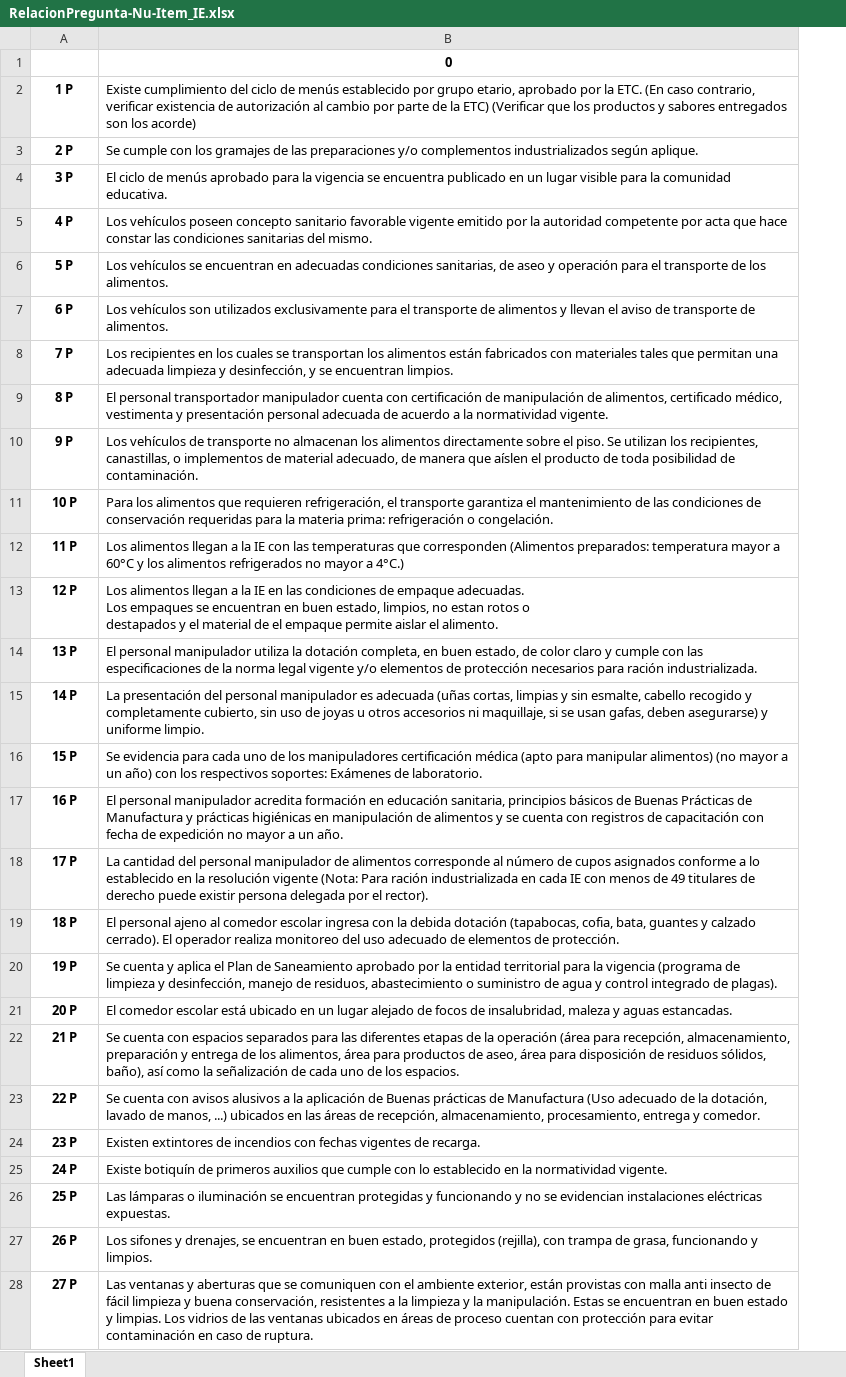
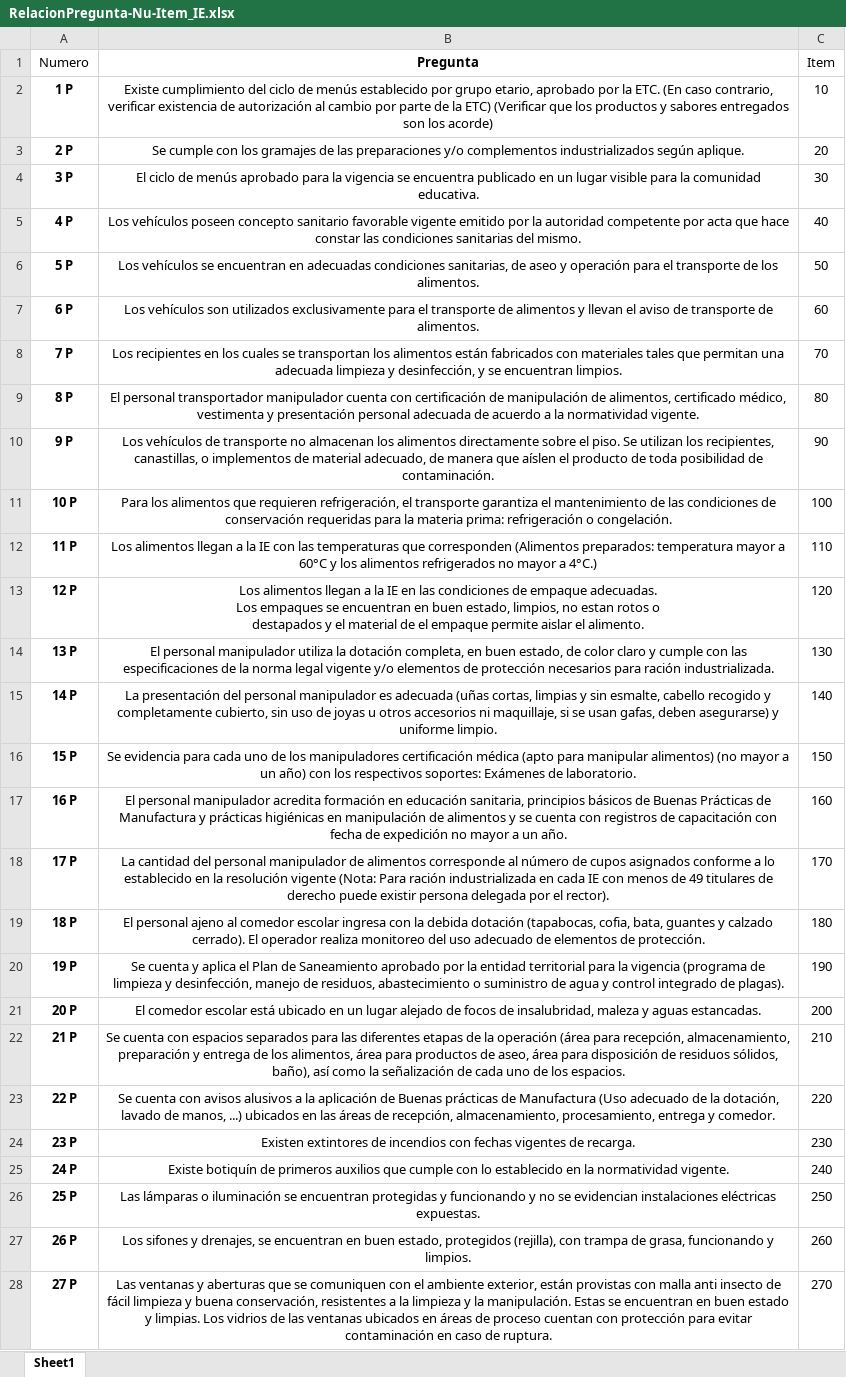
Before and after one commit to ComancheMario/Python-, an Excel workbook: PAE_Interventoria/2024-I/RelacionPregunta-Nu-Item_IE.xlsx, sheet Sheet1, drawn as a sheet; only a part is shown; values as stored, in another font and other column widths than the file's, no borders; removed rows and columns are numbered as before the commit, all else as after; the diff covers the shown part only; the diff names each change by its address in the sheet, - before the commit and + after, or states it on an @@ line.

Commit message:
tablasRelacionales

```diff
--- a/PAE_Interventoria/2024-I/RelacionPregunta-Nu-Item_IE.xlsx (sheet Sheet1)
+++ b/PAE_Interventoria/2024-I/RelacionPregunta-Nu-Item_IE.xlsx (sheet Sheet1)
+column C, rows 2-28: 10 | 20 | 30 | 40 | 50 | 60 | 70 | 80 | 90 | 100 | 110 | 120 | 130 | 140 | 150 | 160 | 170 | 180 | 190 | 200 | 210 | 220 | 230 | 240 | 250 | 260 | 270
-row 1:  | 0
+row 1: Numero | Pregunta | Item
-B2:B28 alignment: left
+B2:B28 alignment: center
```
Also changed, not shown: cell formats elsewhere in this sheet, PAE_Interventoria/2024-I/RelacionPregunta-Nu-Item_VH.xlsx, 3 other files.
